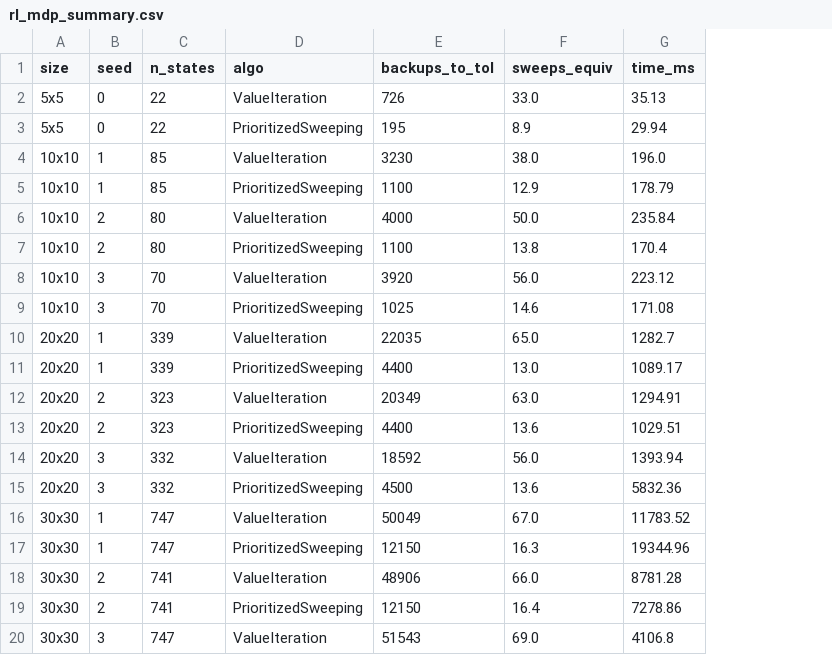
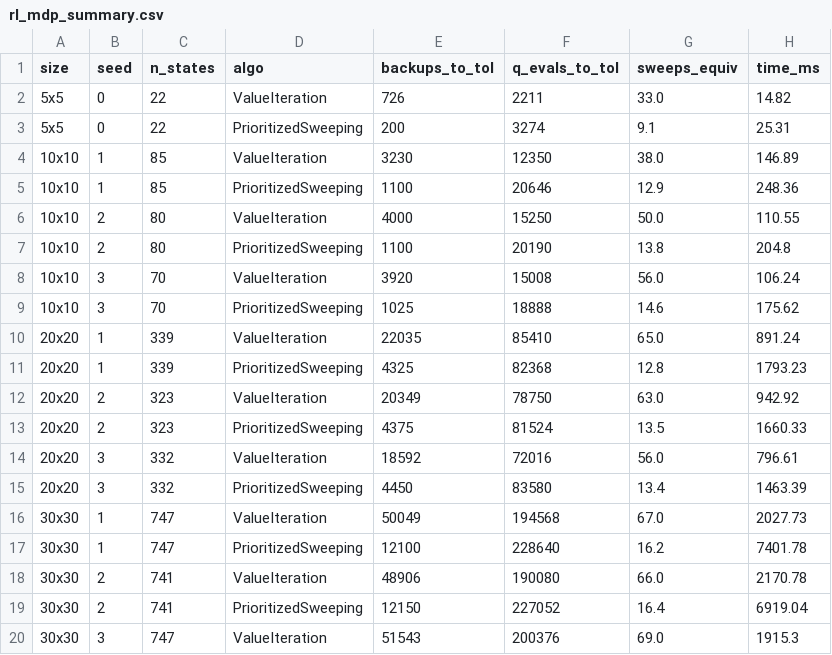
Before and after one commit to Locgg1712/AIT2004_7, a CSV file: experiments/results/rl_mdp_summary.csv, drawn as a sheet; only a part is shown; addresses are those after the commit; the diff covers the shown part only; the diff names each change by its address in the sheet, - before the commit and + after, or states it on an @@ line.

```diff
--- a/experiments/results/rl_mdp_summary.csv
+++ b/experiments/results/rl_mdp_summary.csv
+column F (q_evals_to_tol), rows 2-20: 2211 | 3274 | 12350 | 20646 | 15250 | 20190 | 15008 | 18888 | 85410 | 82368 | 78750 | 81524 | 72016 | 83580 | 194568 | 228640 | 190080 | 227052 | 200376
-H2 (time_ms): 35.13
+H2 (time_ms): 14.82
-E3 (backups_to_tol): 195
+E3 (backups_to_tol): 200
-G3 (sweeps_equiv): 8.9
+G3 (sweeps_equiv): 9.1
-H3 (time_ms): 29.94
+H3 (time_ms): 25.31
-H4 (time_ms): 196.0
+H4 (time_ms): 146.89
-H5 (time_ms): 178.79
+H5 (time_ms): 248.36
-H6 (time_ms): 235.84
+H6 (time_ms): 110.55
-H7 (time_ms): 170.4
+H7 (time_ms): 204.8
-H8 (time_ms): 223.12
+H8 (time_ms): 106.24
-H9 (time_ms): 171.08
+H9 (time_ms): 175.62
-H10 (time_ms): 1282.7
+H10 (time_ms): 891.24
-E11 (backups_to_tol): 4400
+E11 (backups_to_tol): 4325
-G11 (sweeps_equiv): 13.0
+G11 (sweeps_equiv): 12.8
-H11 (time_ms): 1089.17
+H11 (time_ms): 1793.23
-H12 (time_ms): 1294.91
+H12 (time_ms): 942.92
-E13 (backups_to_tol): 4400
+E13 (backups_to_tol): 4375
-G13 (sweeps_equiv): 13.6
+G13 (sweeps_equiv): 13.5
-H13 (time_ms): 1029.51
+H13 (time_ms): 1660.33
-H14 (time_ms): 1393.94
+H14 (time_ms): 796.61
-E15 (backups_to_tol): 4500
+E15 (backups_to_tol): 4450
-G15 (sweeps_equiv): 13.6
+G15 (sweeps_equiv): 13.4
-H15 (time_ms): 5832.36
+H15 (time_ms): 1463.39
-H16 (time_ms): 11783.52
+H16 (time_ms): 2027.73
-E17 (backups_to_tol): 12150
+E17 (backups_to_tol): 12100
-G17 (sweeps_equiv): 16.3
+G17 (sweeps_equiv): 16.2
-H17 (time_ms): 19344.96
+H17 (time_ms): 7401.78
-H18 (time_ms): 8781.28
+H18 (time_ms): 2170.78
-H19 (time_ms): 7278.86
+H19 (time_ms): 6919.04
-H20 (time_ms): 4106.8
+H20 (time_ms): 1915.3
```
Also changed, not shown: 6 added rows and 3 edited cells elsewhere in this file, experiments/results/ml_attention_scaling.csv, experiments/results/ml_convolve_scaling.csv, 29 other files.
